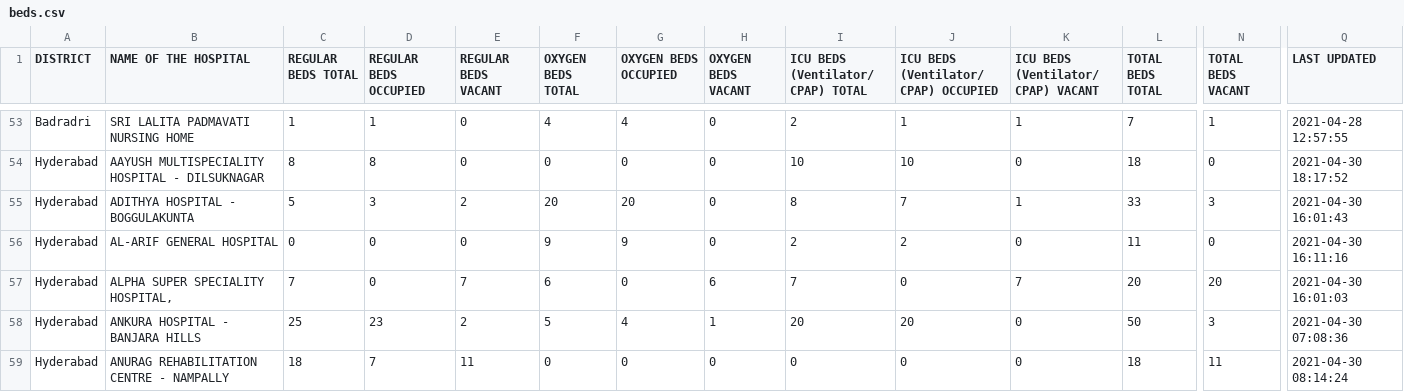
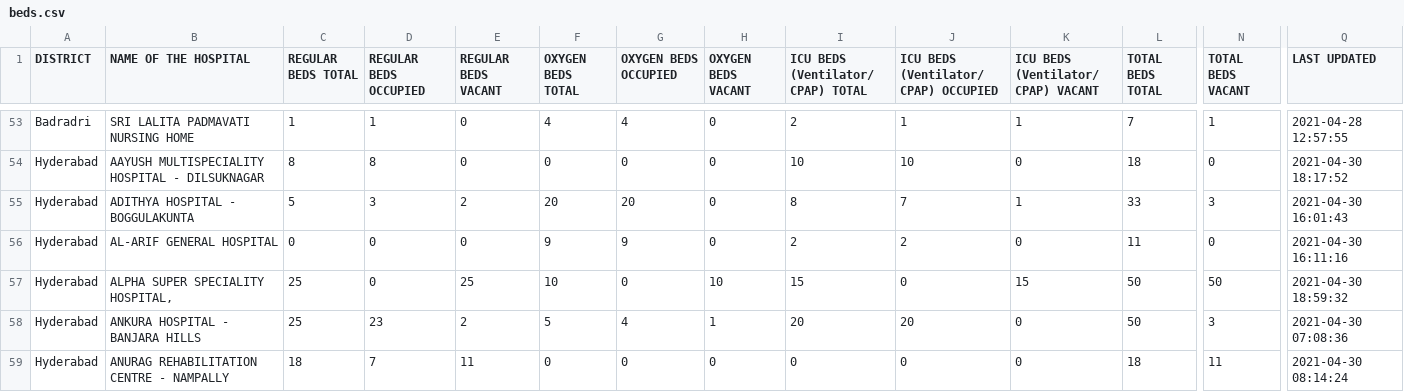
Before and after one commit to covid-telangana/covid-telangana.github.io, a CSV file: data/beds.csv, drawn as a sheet; only a part is shown, gaps mark what is left out; the diff covers the shown part only; the diff names each change by its address in the sheet, - before the commit and + after, or states it on an @@ line.

```diff
--- a/data/beds.csv
+++ b/data/beds.csv
-C57 (REGULAR BEDS TOTAL): 7
+C57 (REGULAR BEDS TOTAL): 25
-E57 (REGULAR BEDS VACANT): 7
+E57 (REGULAR BEDS VACANT): 25
-F57 (OXYGEN BEDS TOTAL): 6
+F57 (OXYGEN BEDS TOTAL): 10
-H57 (OXYGEN BEDS VACANT): 6
+H57 (OXYGEN BEDS VACANT): 10
-I57: 7
+I57: 15
-K57: 7
+K57: 15
-L57 (TOTAL BEDS TOTAL): 20
+L57 (TOTAL BEDS TOTAL): 50
-N57 (TOTAL BEDS VACANT): 20
+N57 (TOTAL BEDS VACANT): 50
-Q57 (LAST UPDATED): 2021-04-30 16:01:03
+Q57 (LAST UPDATED): 2021-04-30 18:59:32
```
Also changed, not shown: 1 moved row and 10 edited cells elsewhere in this file.
